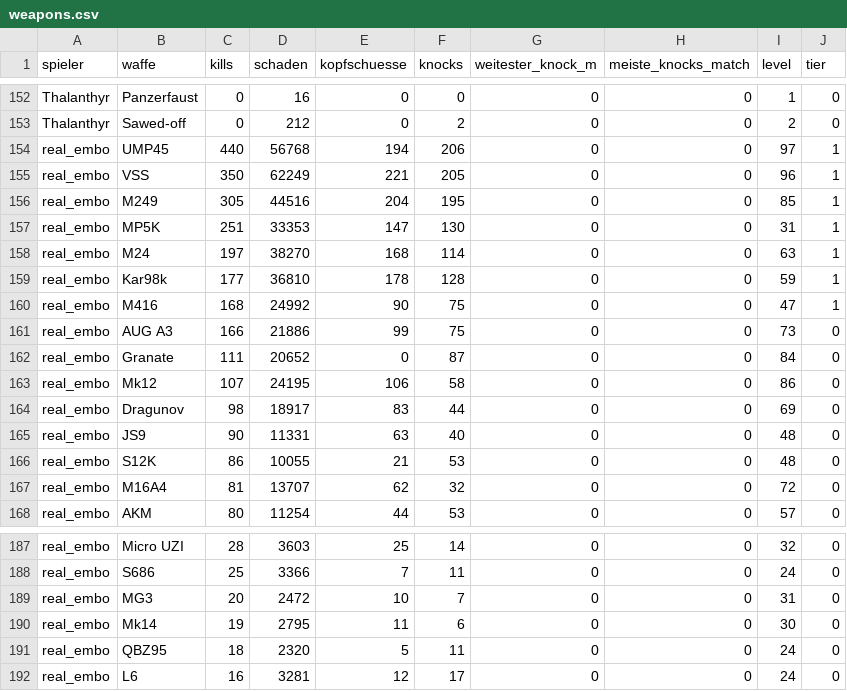
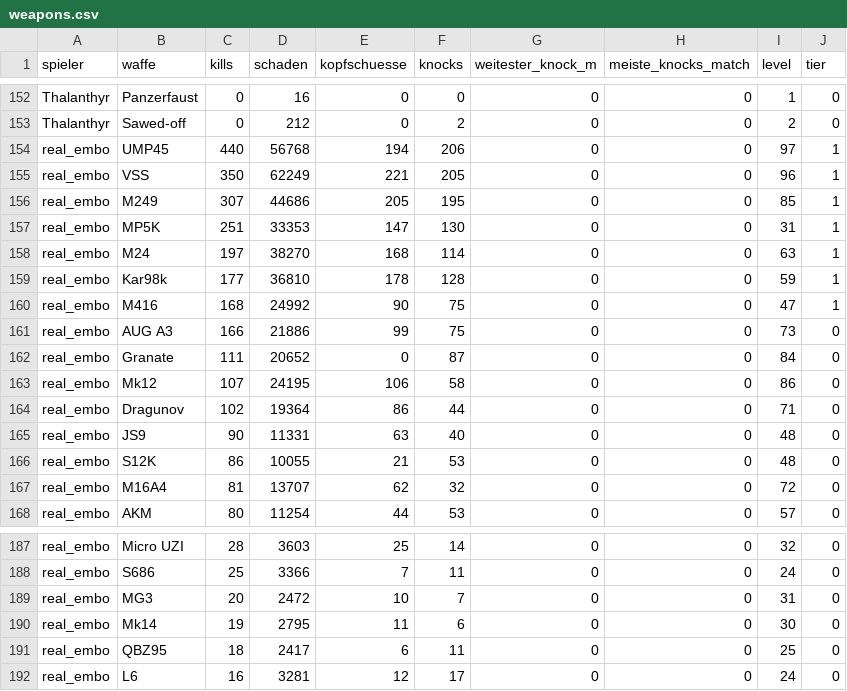
Before and after one commit to realembo88/S-404, a CSV file: weapons.csv, drawn as a sheet; only a part is shown, gaps mark what is left out.

```diff
--- a/weapons.csv
+++ b/weapons.csv
@@ -155,3 +155,3 @@ real_embo;UMP45;440;56768;194;206;0;0;97;1
 real_embo;VSS;350;62249;221;205;0;0;96;1
-real_embo;M249;305;44516;204;195;0;0;85;1
+real_embo;M249;307;44686;205;195;0;0;85;1
 real_embo;MP5K;251;33353;147;130;0;0;31;1
@@ -163,3 +163,3 @@ real_embo;Granate;111;20652;0;87;0;0;84;0
 real_embo;Mk12;107;24195;106;58;0;0;86;0
-real_embo;Dragunov;98;18917;83;44;0;0;69;0
+real_embo;Dragunov;102;19364;86;44;0;0;71;0
 real_embo;JS9;90;11331;63;40;0;0;48;0
@@ -190,3 +190,3 @@ real_embo;MG3;20;2472;10;7;0;0;31;0
 real_embo;Mk14;19;2795;11;6;0;0;30;0
-real_embo;QBZ95;18;2320;5;11;0;0;24;0
+real_embo;QBZ95;18;2417;6;11;0;0;25;0
 real_embo;L6;16;3281;12;17;0;0;24;0
```
Also changed, not shown: pubg_matches.csv, 1 other file.
